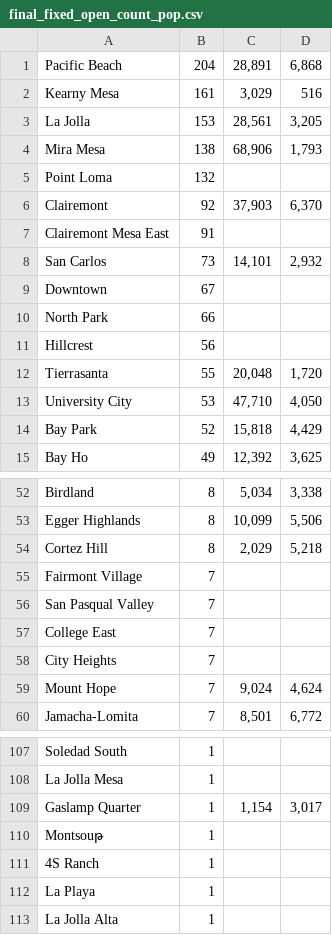
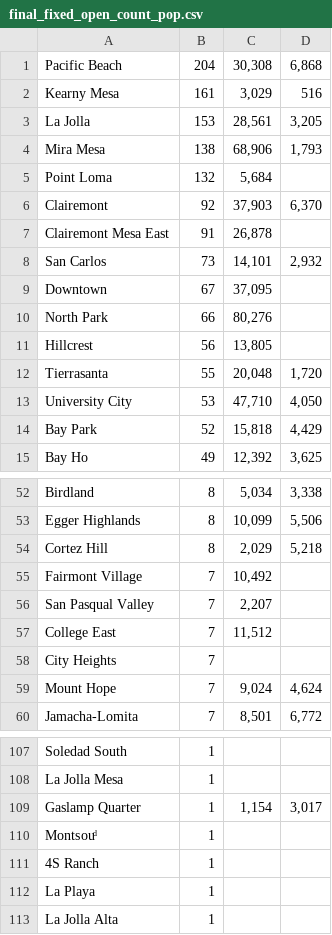
Before and after one commit to mac011/Pr_087, a CSV file: clean_data/final_fixed_open_count_pop.csv, drawn as a sheet; only a part is shown, gaps mark what is left out; the diff covers the shown part only.

```diff
--- a/clean_data/final_fixed_open_count_pop.csv
+++ b/clean_data/final_fixed_open_count_pop.csv
@@ -1,2 +1,2 @@
-Pacific Beach,204,"28,891","6,868"
+Pacific Beach,204,"30,308","6,868"
 Kearny Mesa,161,"3,029",516
@@ -4,9 +4,9 @@ La Jolla,153,"28,561","3,205"
 Mira Mesa,138,"68,906","1,793"
-Point Loma,132,,
+Point Loma,132,"5,684",
 Clairemont,92,"37,903","6,370"
-Clairemont Mesa East,91,,
+Clairemont Mesa East,91,"26,878",
 San Carlos,73,"14,101","2,932"
-Downtown,67,,
-North Park,66,,
-Hillcrest,56,,
+Downtown,67,"37,095",
+North Park,66,"80,276",
+Hillcrest,56,"13,805",
 Tierrasanta,55,"20,048","1,720"
@@ -54,5 +54,5 @@ Egger Highlands,8,"10,099","5,506"
 Cortez Hill,8,"2,029","5,218"
-Fairmont Village,7,,
-San Pasqual Valley,7,,
-College East,7,,
+Fairmont Village,7,"10,492",
+San Pasqual Valley,7,"2,207",
+College East,7,"11,512",
 City Heights,7,,
@@ -109,3 +109,3 @@ La Jolla Mesa,1,,
 Gaslamp Quarter,1,"1,154","3,017"
-Montsouթ,1,,
+Montsouͩ,1,,
 4S Ranch,1,,
```
Also changed, not shown: 28 edited cells elsewhere in this file, 1 other file.
